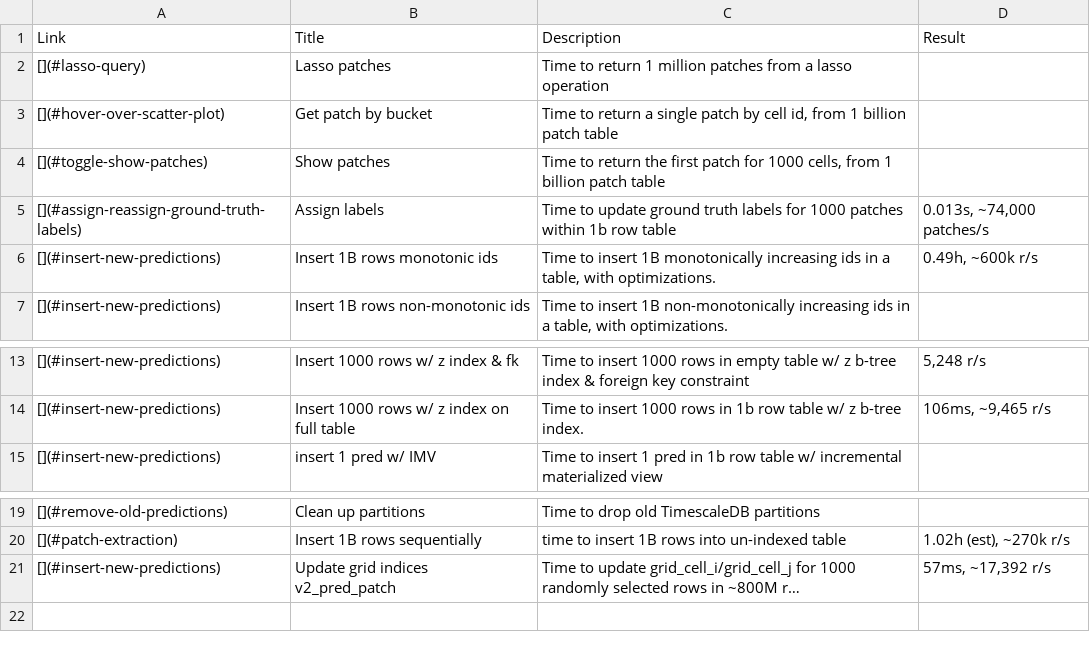
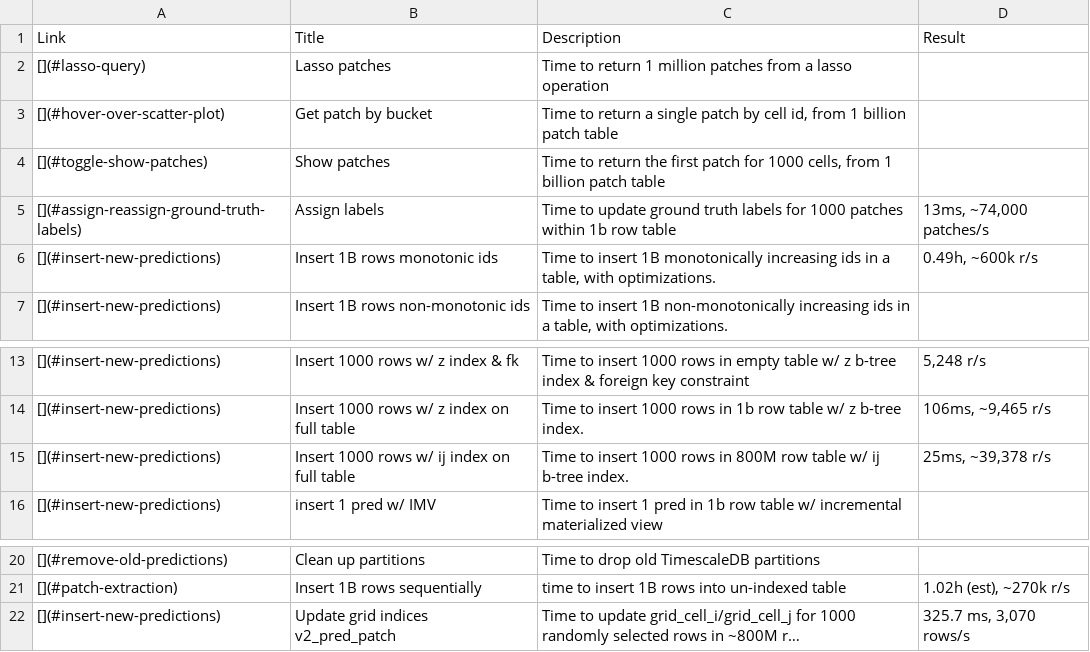
Before and after one commit to choosehappy/PatchSorter, a CSV file: docs/source/design_material_draft1/db_prototypes.csv (was docs/source/design_material/db_prototypes.csv), drawn as a sheet; only a part is shown, gaps mark what is left out; long unchanged cells end in …; addresses are those after the commit; the diff names each change by its address in the sheet, - before the commit and + after, or states it on an @@ line.

```diff
--- a/docs/source/design_material/db_prototypes.csv
+++ b/docs/source/design_material_draft1/db_prototypes.csv
-D5 (Result): 0.013s, ~74,000 patches/s
+D5 (Result): 13ms, ~74,000 patches/s
+row 15: [](#insert-new-predictions) | Insert 1000 rows w/ ij index on full table | Time to insert 1000 rows in 800M row table w/ ij b-tree index. | 25ms, ~39,378 r/s
-D22 (Result): 57ms, ~17,392 r/s
+D22 (Result): 325.7 ms, 3,070 rows/s
```
Also changed, not shown: 28 other files.
